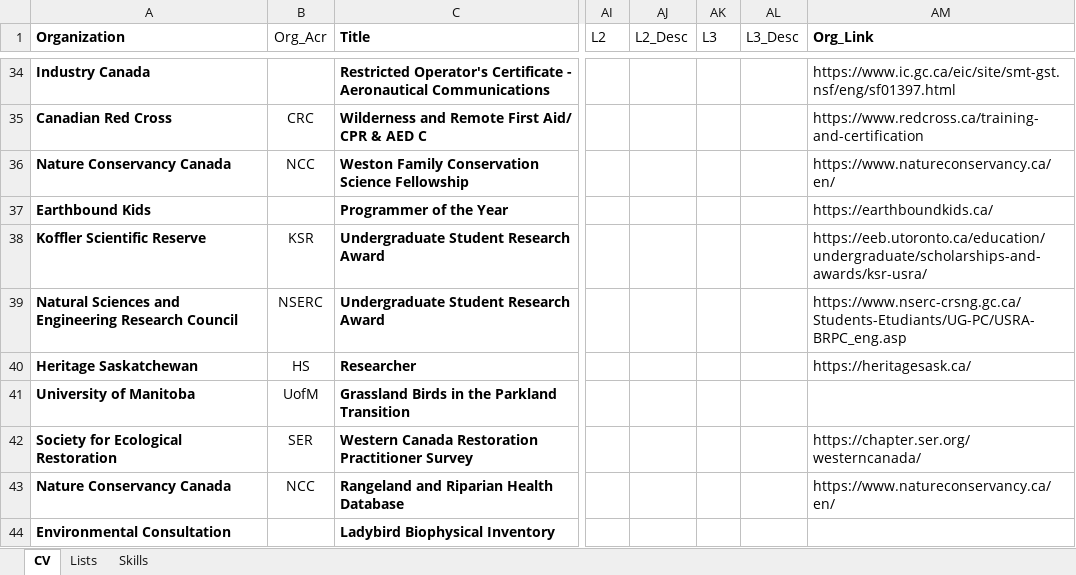
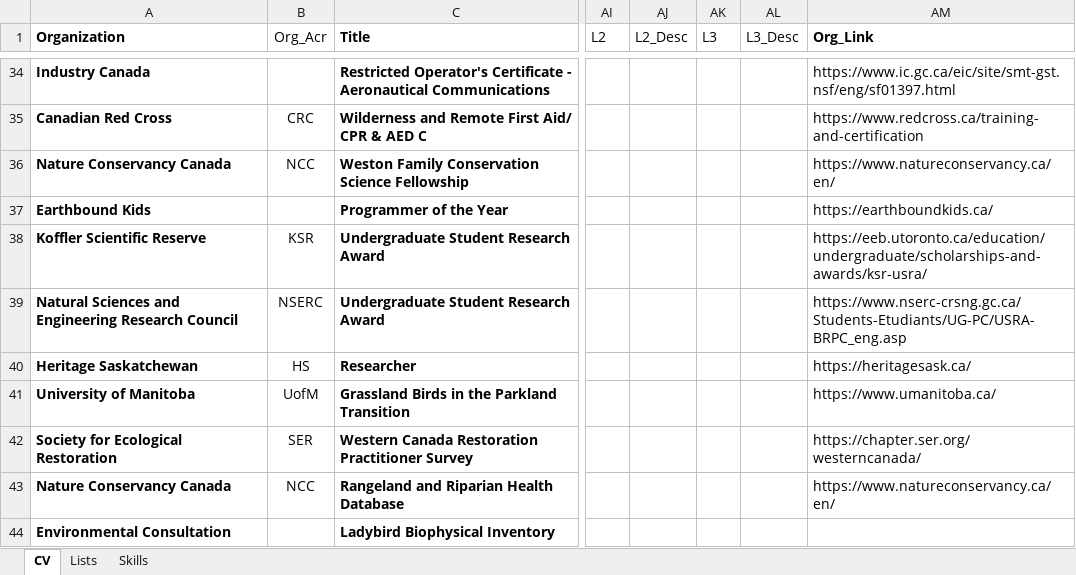
Before and after one commit to zacharymilosmoore/info, an Excel workbook: cv_zmm.xlsx, sheet CV, drawn as a sheet; only a part is shown, gaps mark what is left out; values as stored, in another font and other column widths than the file's, no borders; conditional formats and table styles not drawn; the diff names each change by its address in the sheet, - before the commit and + after, or states it on an @@ line.

Commit message:
Update cv_zmm.xlsx

```diff
--- a/cv_zmm.xlsx (sheet CV)
+++ b/cv_zmm.xlsx (sheet CV)
-AM41 (Org_Link): (empty)
+AM41 (Org_Link): https://www.umanitoba.ca/
```
